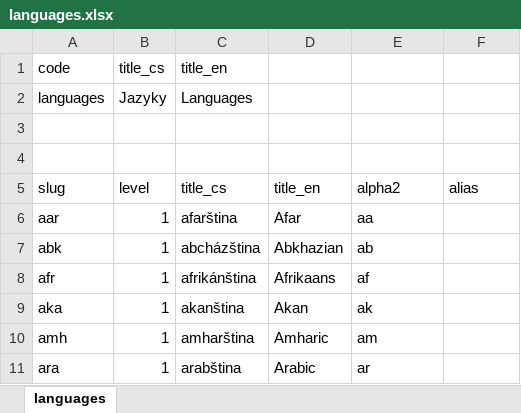
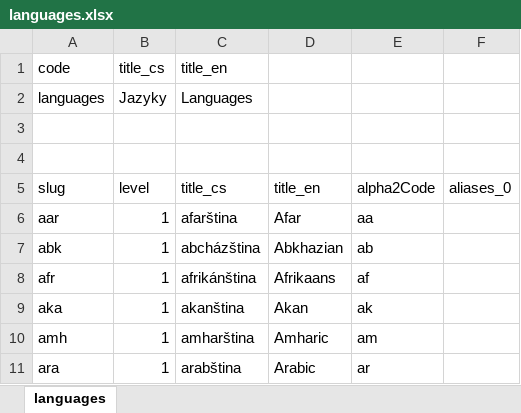
Before and after one commit to Narodni-repozitar/nr-taxonomies, an Excel workbook: data/excel/languages.xlsx, sheet languages, drawn as a sheet; only a part is shown; values as stored, in another font and other column widths than the file's, no borders; the diff names each change by its address in the sheet, - before the commit and + after, or states it on an @@ line.

```diff
--- a/data/excel/languages.xlsx (sheet languages)
+++ b/data/excel/languages.xlsx (sheet languages)
-E5: alpha2
+E5: alpha2Code
-F5: alias
+F5: aliases_0
```
Also changed, not shown: data/excel/accessRights.xlsx, data/excel/funders.xlsx, 6 other files.
